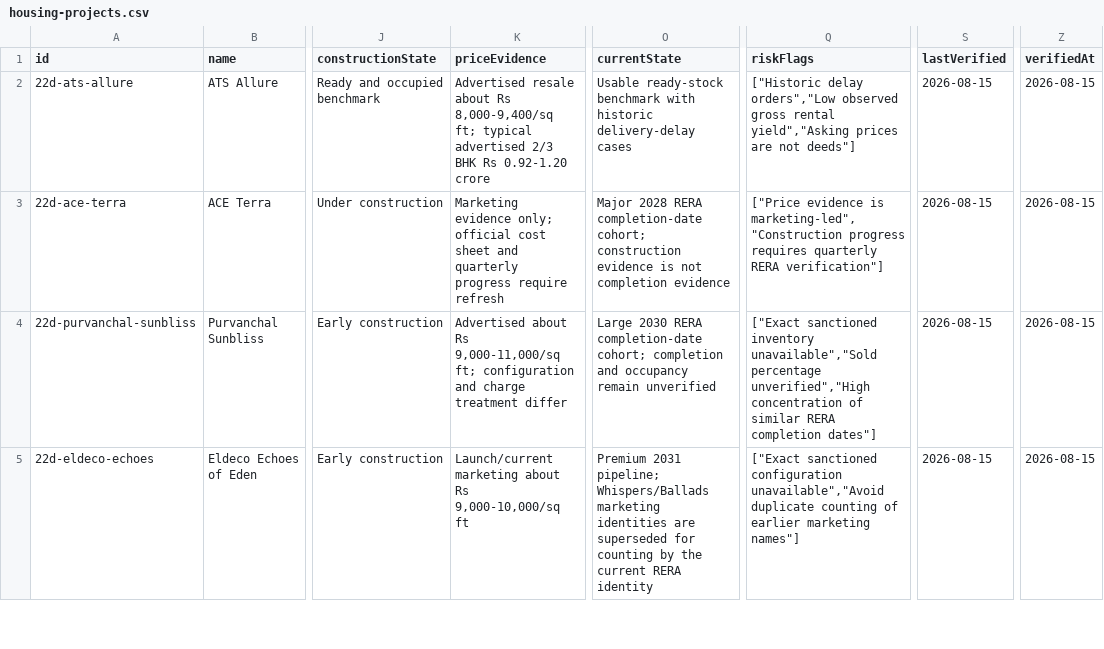
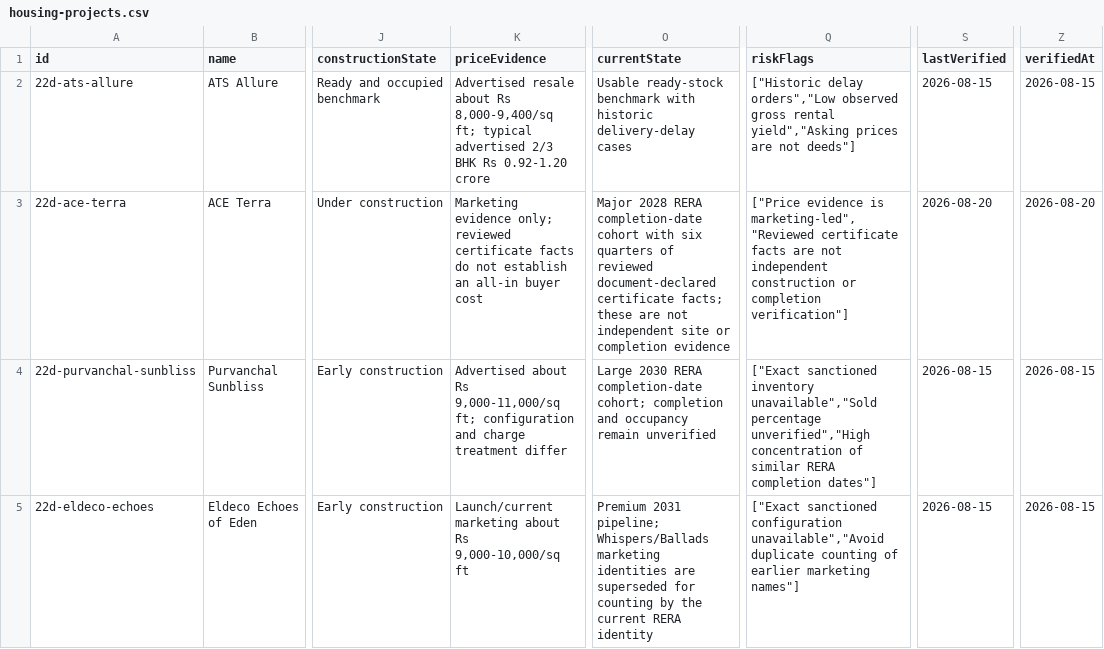
Before and after one commit to nadeemqwerty/realtyproof-ai-pages, a CSV file: docs/downloads/housing-projects.csv, drawn as a sheet; only a part is shown, gaps mark what is left out; the diff names each change by its address in the sheet, - before the commit and + after, or states it on an @@ line.

```diff
--- a/docs/downloads/housing-projects.csv
+++ b/docs/downloads/housing-projects.csv
-K3 (priceEvidence): …evidence only; official cost sheet and quarterly progress require refresh
+K3 (priceEvidence): …evidence only; reviewed certificate facts do not establish an all-in buyer cost
-O3 (currentState): …RERA completion-date cohort; construction evidence is not completion evidence
+O3 (currentState): …RERA completion-date cohort with six quarters of reviewed document-declared certificate facts; these are not independent site or completion evidence
-Q3 (riskFlags): …evidence is marketing-led","Construction progress requires quarterly RERA verification"]
+Q3 (riskFlags): …evidence is marketing-led","Reviewed certificate facts are not independent construction or completion verification"]
-S3 (lastVerified): 2026-08-15
+S3 (lastVerified): 2026-08-20
-Z3 (verifiedAt): 2026-08-15
+Z3 (verifiedAt): 2026-08-20
```
Also changed, not shown: 12 other files.
